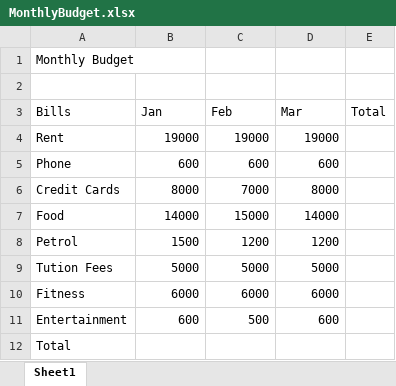
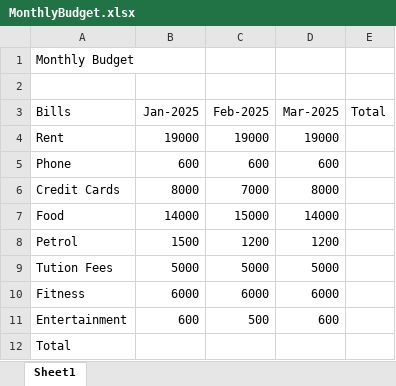
Before and after one commit to rajkhare1/ms-office, an Excel workbook: excel/excel-101/MonthlyBudget.xlsx, sheet Sheet1, drawn as a sheet; values as stored, in another font and other column widths than the file's, no borders; the diff names each change by its address in the sheet, - before the commit and + after, or states it on an @@ line.

Commit message:
updated for cell references

```diff
--- a/excel/excel-101/MonthlyBudget.xlsx (sheet Sheet1)
+++ b/excel/excel-101/MonthlyBudget.xlsx (sheet Sheet1)
-B3: Jan
+B3: Jan-2025
-C3: Feb
+C3: Feb-2025
-D3: Mar
+D3: Mar-2025
```
